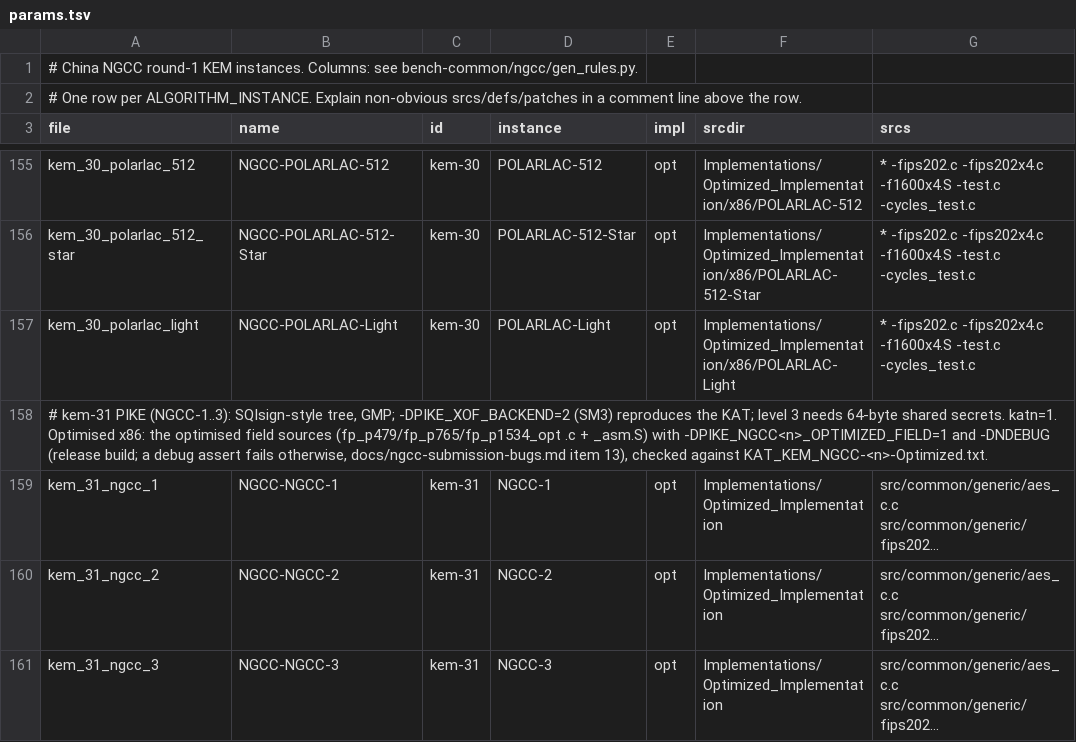
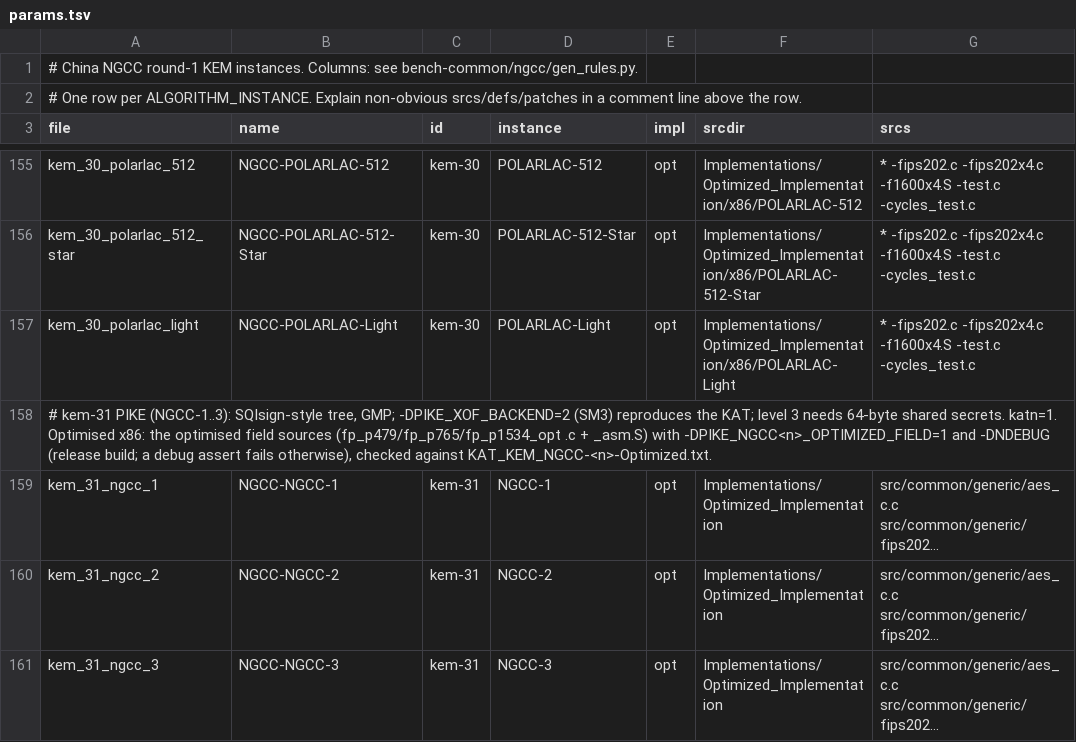
Before and after one commit to PQShield/nist-sigs-zoo, a TSV file: bench-kem/schemes/ngcc/params.tsv, drawn as a sheet; only a part is shown, gaps mark what is left out; long unchanged cells end in …; the diff names each change by its address in the sheet, - before the commit and + after, or states it on an @@ line.

```diff
--- a/bench-kem/schemes/ngcc/params.tsv
+++ b/bench-kem/schemes/ngcc/params.tsv
-A158 (file): …assert fails otherwise, docs/ngcc-submission-bugs.md item 13), checked against…
+A158 (file): …assert fails otherwise), checked against…
```
Also changed, not shown: bench/schemes/ngcc/params.tsv, 24 other files.
